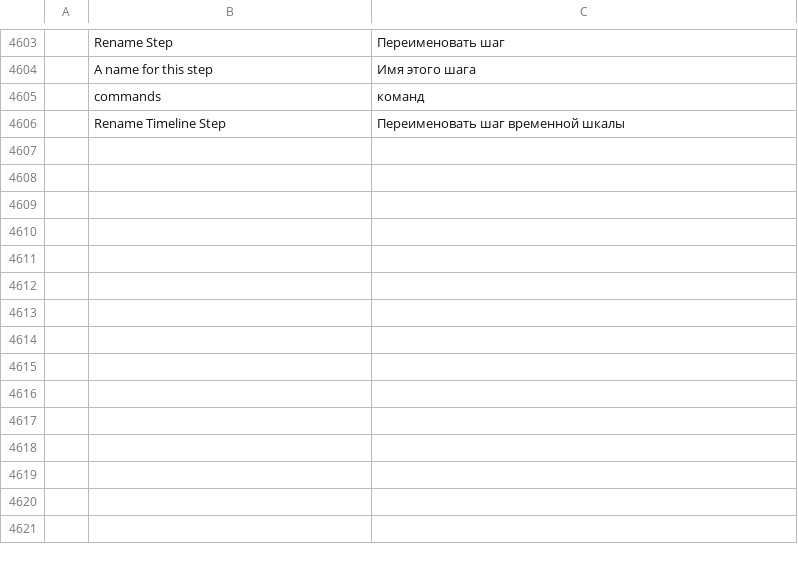
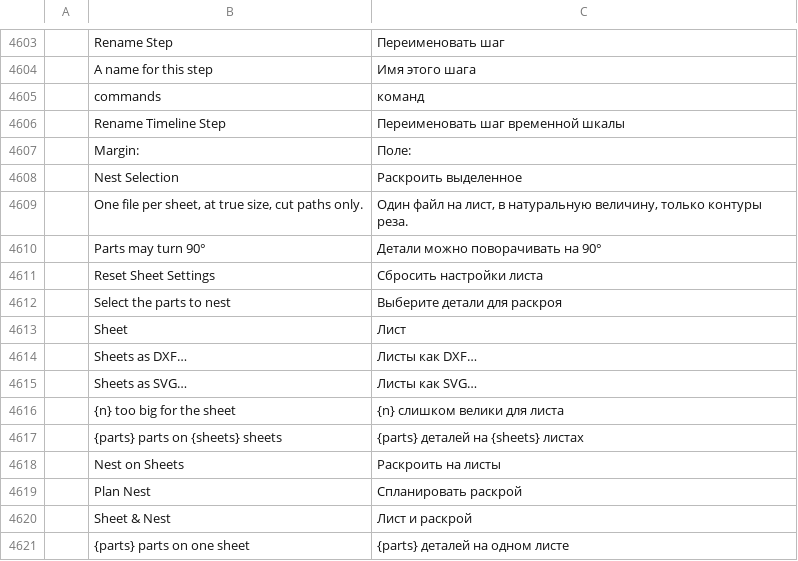
Before and after one commit to eccentricexecutioners-spec/euclidean, a TSV file: crates/ui-egui/src/i18n/ru.tsv, drawn as a sheet; only a part is shown, gaps mark what is left out; the diff names each change by its address in the sheet, - before the commit and + after, or states it on an @@ line.

```diff
--- a/crates/ui-egui/src/i18n/ru.tsv
+++ b/crates/ui-egui/src/i18n/ru.tsv
+row 4607:  | Margin: | Поле:
+row 4608:  | Nest Selection | Раскроить выделенное
+row 4609:  | One file per sheet, at true size, cut paths only. | Один файл на лист, в натуральную величину, только контуры реза.
+row 4610:  | Parts may turn 90° | Детали можно поворачивать на 90°
+row 4611:  | Reset Sheet Settings | Сбросить настройки листа
+row 4612:  | Select the parts to nest | Выберите детали для раскроя
+row 4613:  | Sheet | Лист
+row 4614:  | Sheets as DXF… | Листы как DXF…
+row 4615:  | Sheets as SVG… | Листы как SVG…
+row 4616:  | {n} too big for the sheet | {n} слишком велики для листа
+row 4617:  | {parts} parts on {sheets} sheets | {parts} деталей на {sheets} листах
+row 4618:  | Nest on Sheets | Раскроить на листы
+row 4619:  | Plan Nest | Спланировать раскрой
+row 4620:  | Sheet & Nest | Лист и раскрой
+row 4621:  | {parts} parts on one sheet | {parts} деталей на одном листе
```
Also changed, not shown: crates/ui-egui/src/i18n/fr.tsv, crates/ui-egui/src/i18n/hu.tsv, 30 other files.
